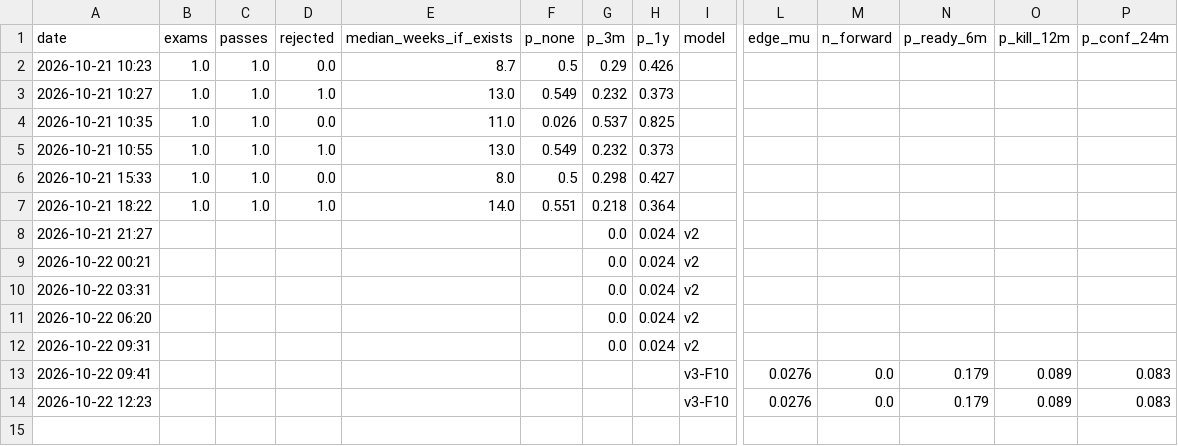
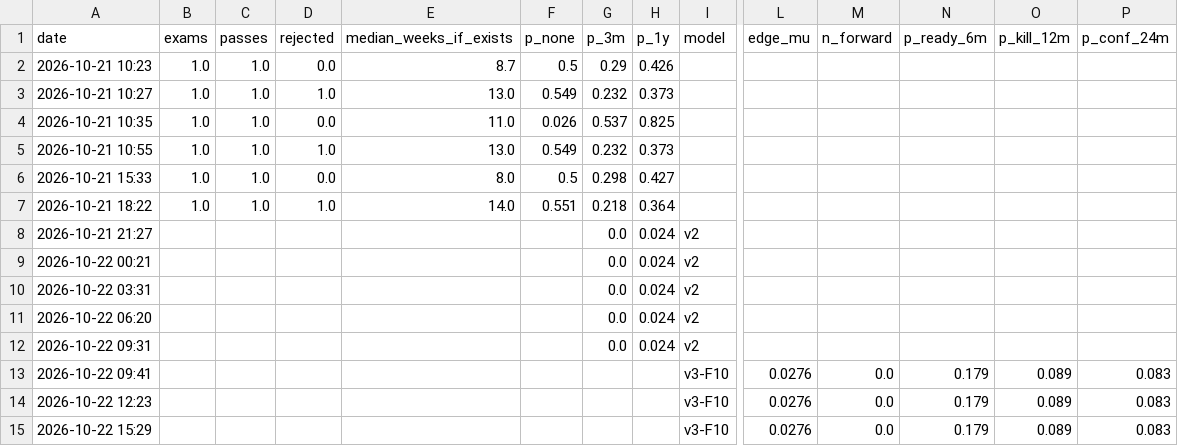
Before and after one commit to vannaflow1/nasdaq-bot, a CSV file: knowledge/eta_history.csv, drawn as a sheet; only a part is shown, gaps mark what is left out; rows hold the shown columns only; the diff names each change by its address in the sheet, - before the commit and + after, or states it on an @@ line.

```diff
--- a/knowledge/eta_history.csv
+++ b/knowledge/eta_history.csv
+row 15: 2026-10-22 15:29 |  |  |  |  |  |  |  | v3-F10 | 0.0276 | 0.0 | 0.179 | 0.089 | 0.083
```
Also changed, not shown: 5 other files.
